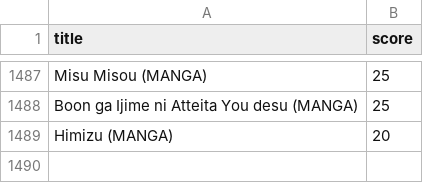
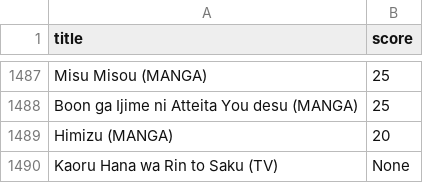
Before and after one commit to robert-huang/anilisttools, a CSV file: scores_robert.csv, drawn as a sheet; only a part is shown, gaps mark what is left out.

```diff
--- a/scores_robert.csv
+++ b/scores_robert.csv
@@ -1489 +1489,2 @@ Boon ga Ijime ni Atteita You desu (MANGA)	25
 Himizu (MANGA)	20
+Kaoru Hana wa Rin to Saku (TV)	None
```
Also changed, not shown: 7 other files.
